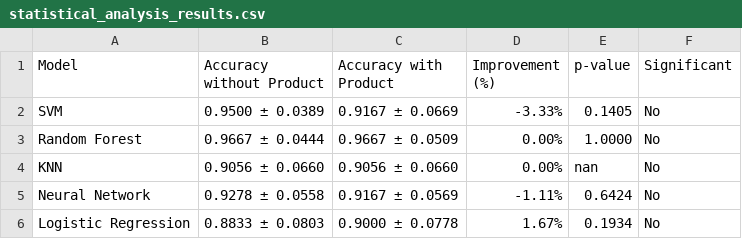
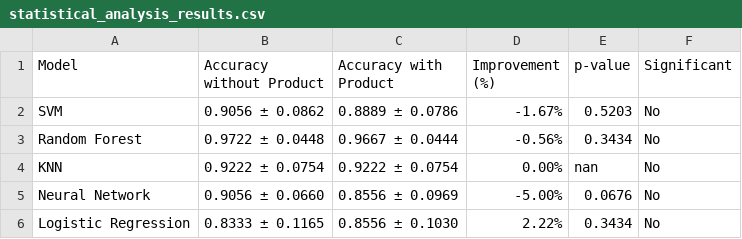
Before and after one commit to Yohannes1212/AIforFood, a CSV file: statistical_analysis_results.csv, drawn as a sheet.

```diff
--- a/statistical_analysis_results.csv
+++ b/statistical_analysis_results.csv
@@ -1,6 +1,6 @@
 Model,Accuracy without Product,Accuracy with Product,Improvement (%),p-value,Significant
-SVM,0.9500 ± 0.0389,0.9167 ± 0.0669,-3.33%,0.1405,No
-Random Forest,0.9667 ± 0.0444,0.9667 ± 0.0509,0.00%,1.0000,No
-KNN,0.9056 ± 0.0660,0.9056 ± 0.0660,0.00%,nan,No
-Neural Network,0.9278 ± 0.0558,0.9167 ± 0.0569,-1.11%,0.6424,No
-Logistic Regression,0.8833 ± 0.0803,0.9000 ± 0.0778,1.67%,0.1934,No
+SVM,0.9056 ± 0.0862,0.8889 ± 0.0786,-1.67%,0.5203,No
+Random Forest,0.9722 ± 0.0448,0.9667 ± 0.0444,-0.56%,0.3434,No
+KNN,0.9222 ± 0.0754,0.9222 ± 0.0754,0.00%,nan,No
+Neural Network,0.9056 ± 0.0660,0.8556 ± 0.0969,-5.00%,0.0676,No
+Logistic Regression,0.8333 ± 0.1165,0.8556 ± 0.1030,2.22%,0.3434,No
```
Also changed, not shown: Product_type_statistical_analysis_results.csv, augmented_bakery_data.csv, 47 other files.
